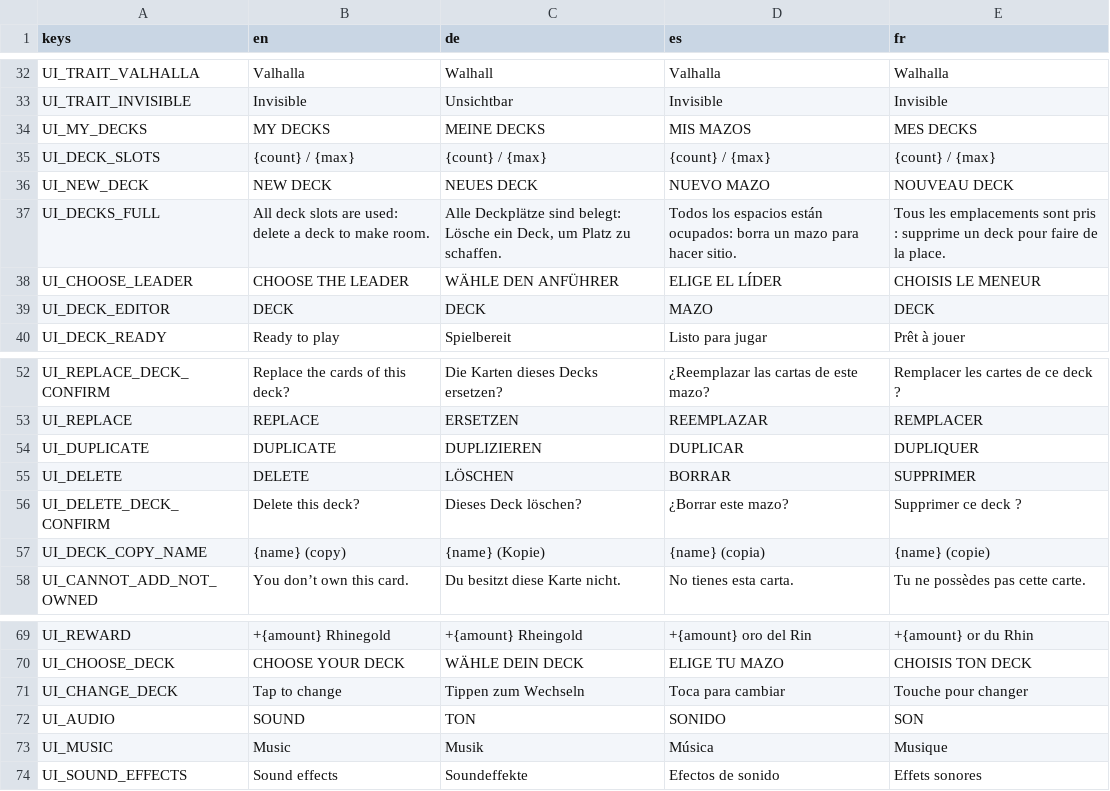
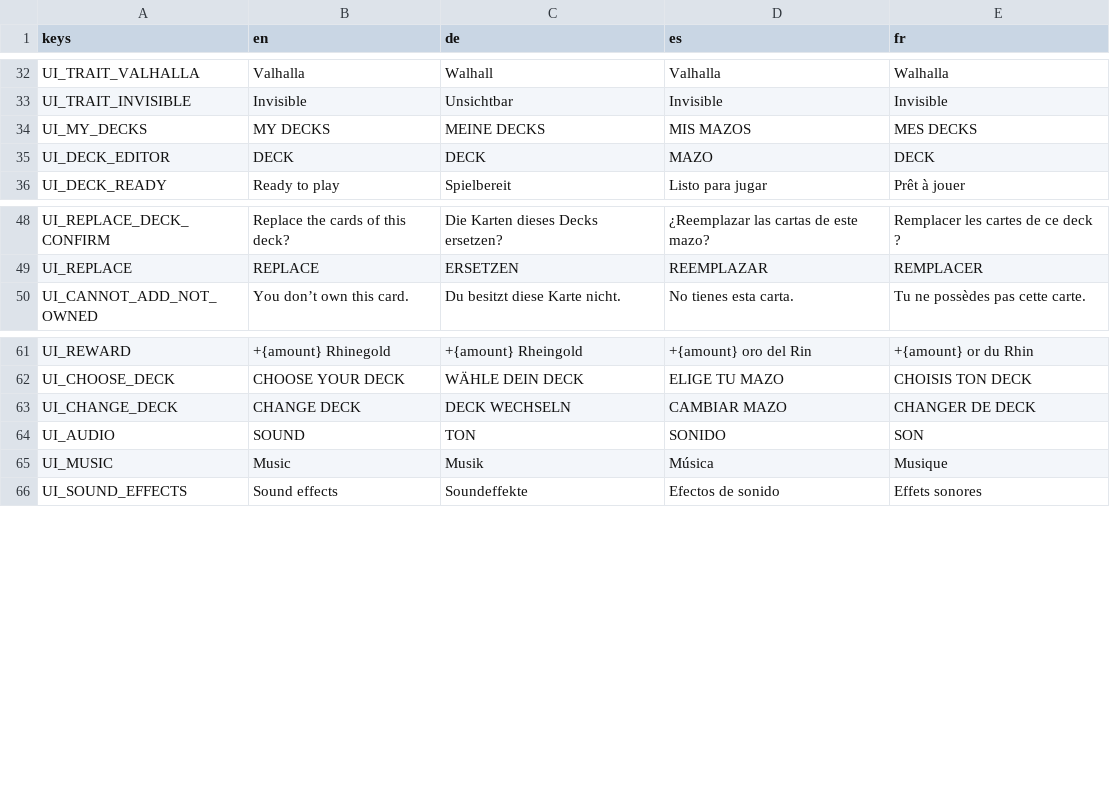
Before and after one commit to TuntematonSotilas/nothung, a CSV file: game/localization/strings.csv, drawn as a sheet; only a part is shown, gaps mark what is left out.

```diff
--- a/game/localization/strings.csv
+++ b/game/localization/strings.csv
@@ -34,6 +34,2 @@
 "UI_MY_DECKS","MY DECKS","MEINE DECKS","MIS MAZOS","MES DECKS"
-"UI_DECK_SLOTS","{count} / {max}","{count} / {max}","{count} / {max}","{count} / {max}"
-"UI_NEW_DECK","NEW DECK","NEUES DECK","NUEVO MAZO","NOUVEAU DECK"
-"UI_DECKS_FULL","All deck slots are used: delete a deck to make room.","Alle Deckplätze sind belegt: Lösche ein Deck, um Platz zu schaffen.","Todos los espacios están ocupados: borra un mazo para hacer sitio.","Tous les emplacements sont pris : supprime un deck pour faire de la place."
-"UI_CHOOSE_LEADER","CHOOSE THE LEADER","WÄHLE DEN ANFÜHRER","ELIGE EL LÍDER","CHOISIS LE MENEUR"
 "UI_DECK_EDITOR","DECK","DECK","MAZO","DECK"
@@ -53,6 +49,2 @@
 "UI_REPLACE","REPLACE","ERSETZEN","REEMPLAZAR","REMPLACER"
-"UI_DUPLICATE","DUPLICATE","DUPLIZIEREN","DUPLICAR","DUPLIQUER"
-"UI_DELETE","DELETE","LÖSCHEN","BORRAR","SUPPRIMER"
-"UI_DELETE_DECK_CONFIRM","Delete this deck?","Dieses Deck löschen?","¿Borrar este mazo?","Supprimer ce deck ?"
-"UI_DECK_COPY_NAME","{name} (copy)","{name} (Kopie)","{name} (copia)","{name} (copie)"
 "UI_CANNOT_ADD_NOT_OWNED","You don’t own this card.","Du besitzt diese Karte nicht.","No tienes esta carta.","Tu ne possèdes pas cette carte."
@@ -70,3 +62,3 @@
 "UI_CHOOSE_DECK","CHOOSE YOUR DECK","WÄHLE DEIN DECK","ELIGE TU MAZO","CHOISIS TON DECK"
-"UI_CHANGE_DECK","Tap to change","Tippen zum Wechseln","Toca para cambiar","Touche pour changer"
+"UI_CHANGE_DECK","CHANGE DECK","DECK WECHSELN","CAMBIAR MAZO","CHANGER DE DECK"
 "UI_AUDIO","SOUND","TON","SONIDO","SON"
```
Also changed, not shown: 17 other files.
